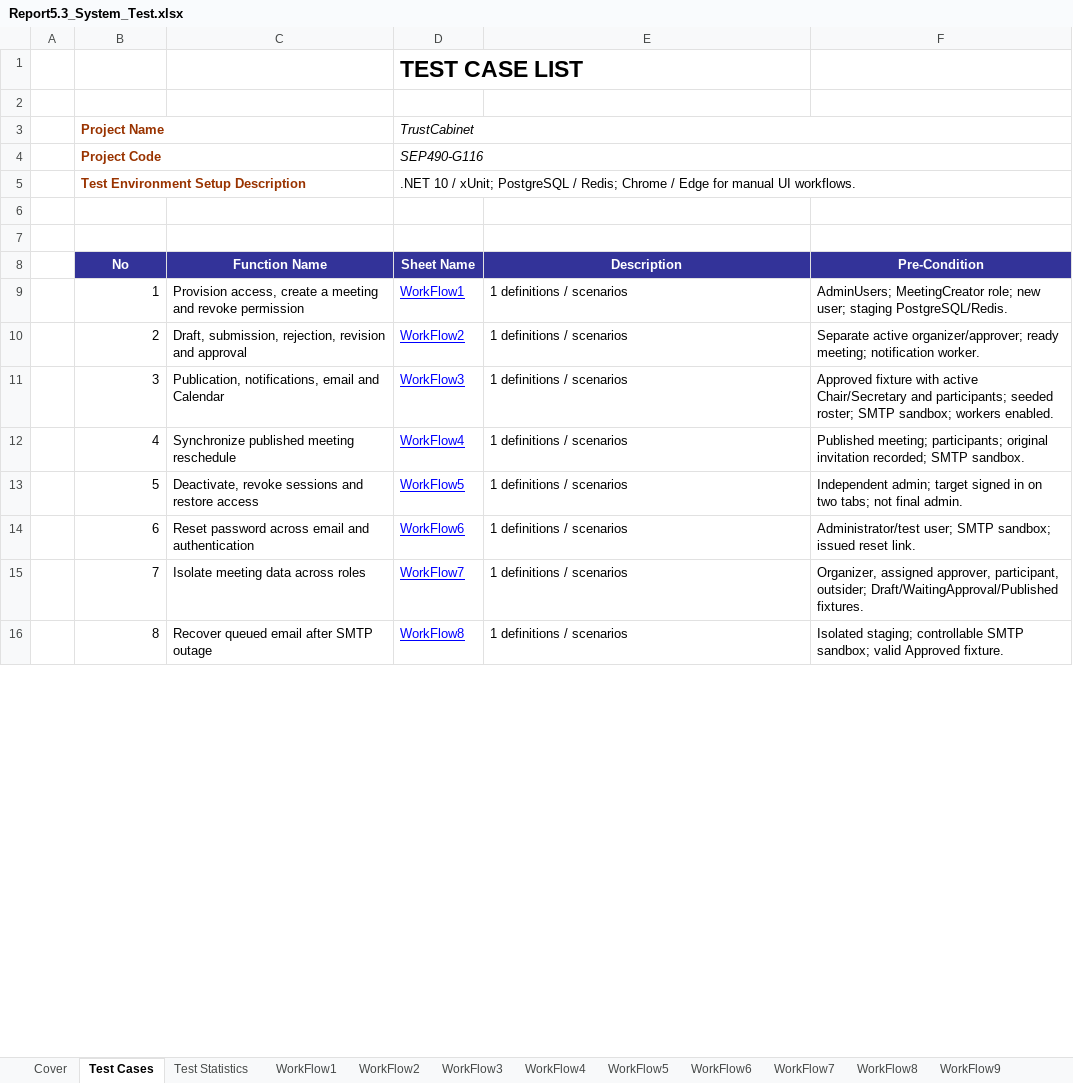
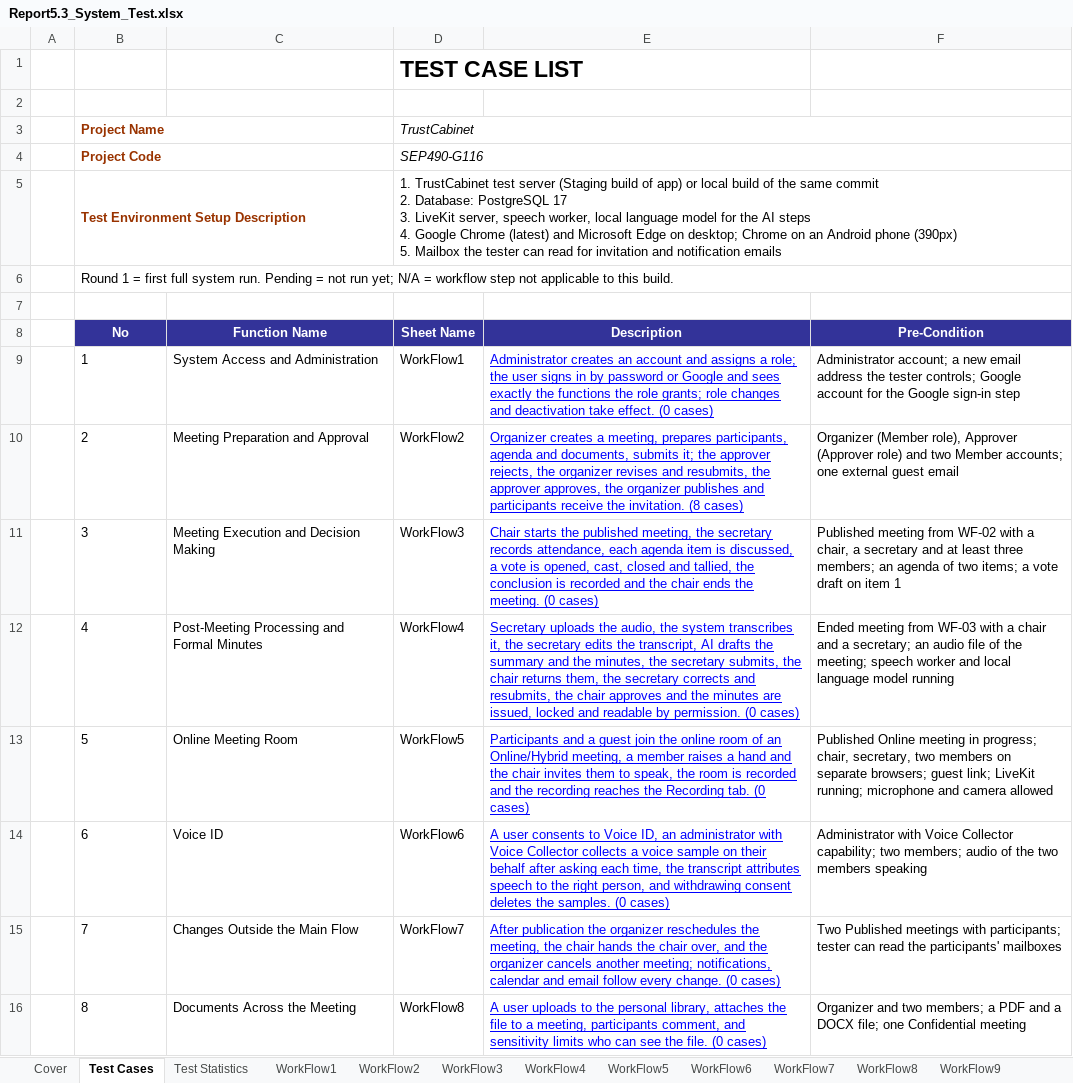
Before and after one commit to callmehai/FU-FA26-G116, an Excel workbook: docs/08-reports/test-reports/Report5.3_System_Test.xlsx, sheet Test Cases, drawn as a sheet; only a part is shown; values as stored, in another font and other column widths than the file's, no borders; ↵ is a line break in a cell; the diff covers the shown part only; the diff names each change by its address in the sheet, - before the commit and + after, or states it on an @@ line.

```diff
--- a/docs/08-reports/test-reports/Report5.3_System_Test.xlsx (sheet Test Cases)
+++ b/docs/08-reports/test-reports/Report5.3_System_Test.xlsx (sheet Test Cases)
-D5 (Sheet Name): .NET 10 / xUnit; PostgreSQL / Redis; Chrome / Edge for manual UI workflows.
+D5 (Sheet Name): 1. TrustCabinet test server (Staging build of app) or local build of the same commit ↵ 2. Database: PostgreSQL 17 ↵ 3. LiveKit server, speech worker, local language model for the AI steps ↵ 4. Google Chrome (latest) and Microsoft Edge on desktop; Chrome on an Android phone (390px) ↵ 5. Mailbox the tester can read for invitation and notification emails
-B6 (No): (empty)
+B6 (No): Round 1 = first full system run. Pending = not run yet; N/A = workflow step not applicable to this build.
+B6:F6 merged
-B9:B16 alignment: right
+B9:B16 alignment: left
-C9 (Function Name): Provision access, create a meeting and revoke permission
+C9 (Function Name): System Access and Administration
@@ D9:D16 underline: on → off, text colour: #0000FF → black @@
-E9 (Description): 1 definitions / scenarios
+E9 (Description): Administrator creates an account and assigns a role; the user signs in by password or Google and sees exactly the functions the role grants; role changes and deactivation take effect. (0 cases)
@@ E9:E16 underline: off → on, text colour: black → #0000FF @@
-F9 (Pre-Condition): AdminUsers; MeetingCreator role; new user; staging PostgreSQL/Redis.
+F9 (Pre-Condition): Administrator account; a new email address the tester controls; Google account for the Google sign-in step
-C10 (Function Name): Draft, submission, rejection, revision and approval
+C10 (Function Name): Meeting Preparation and Approval
-E10 (Description): 1 definitions / scenarios
+E10 (Description): Organizer creates a meeting, prepares participants, agenda and documents, submits it; the approver rejects, the organizer revises and resubmits, the approver approves, the organizer publishes and participants receive the invitation. (8 cases)
-F10 (Pre-Condition): Separate active organizer/approver; ready meeting; notification worker.
+F10 (Pre-Condition): Organizer (Member role), Approver (Approver role) and two Member accounts; one external guest email
-C11 (Function Name): Publication, notifications, email and Calendar
+C11 (Function Name): Meeting Execution and Decision Making
-E11 (Description): 1 definitions / scenarios
+E11 (Description): Chair starts the published meeting, the secretary records attendance, each agenda item is discussed, a vote is opened, cast, closed and tallied, the conclusion is recorded and the chair ends the meeting. (0 cases)
-F11 (Pre-Condition): Approved fixture with active Chair/Secretary and participants; seeded roster; SMTP sandbox; workers enabled.
+F11 (Pre-Condition): Published meeting from WF-02 with a chair, a secretary and at least three members; an agenda of two items; a vote draft on item 1
-C12 (Function Name): Synchronize published meeting reschedule
+C12 (Function Name): Post-Meeting Processing and Formal Minutes
-E12 (Description): 1 definitions / scenarios
+E12 (Description): Secretary uploads the audio, the system transcribes it, the secretary edits the transcript, AI drafts the summary and the minutes, the secretary submits, the chair returns them, the secretary corrects and resubmits, the chair approves and the minutes are issued, locked and readable by permission. (0 cases)
-F12 (Pre-Condition): Published meeting; participants; original invitation recorded; SMTP sandbox.
+F12 (Pre-Condition): Ended meeting from WF-03 with a chair and a secretary; an audio file of the meeting; speech worker and local language model running
-C13 (Function Name): Deactivate, revoke sessions and restore access
+C13 (Function Name): Online Meeting Room
-E13 (Description): 1 definitions / scenarios
+E13 (Description): Participants and a guest join the online room of an Online/Hybrid meeting, a member raises a hand and the chair invites them to speak, the room is recorded and the recording reaches the Recording tab. (0 cases)
-F13 (Pre-Condition): Independent admin; target signed in on two tabs; not final admin.
+F13 (Pre-Condition): Published Online meeting in progress; chair, secretary, two members on separate browsers; guest link; LiveKit running; microphone and camera allowed
-C14 (Function Name): Reset password across email and authentication
+C14 (Function Name): Voice ID
-E14 (Description): 1 definitions / scenarios
+E14 (Description): A user consents to Voice ID, an administrator with Voice Collector collects a voice sample on their behalf after asking each time, the transcript attributes speech to the right person, and withdrawing consent deletes the samples. (0 cases)
-F14 (Pre-Condition): Administrator/test user; SMTP sandbox; issued reset link.
+F14 (Pre-Condition): Administrator with Voice Collector capability; two members; audio of the two members speaking
-C15 (Function Name): Isolate meeting data across roles
+C15 (Function Name): Changes Outside the Main Flow
-E15 (Description): 1 definitions / scenarios
+E15 (Description): After publication the organizer reschedules the meeting, the chair hands the chair over, and the organizer cancels another meeting; notifications, calendar and email follow every change. (0 cases)
-F15 (Pre-Condition): Organizer, assigned approver, participant, outsider; Draft/WaitingApproval/Published fixtures.
+F15 (Pre-Condition): Two Published meetings with participants; tester can read the participants' mailboxes
-C16 (Function Name): Recover queued email after SMTP outage
+C16 (Function Name): Documents Across the Meeting
-E16 (Description): 1 definitions / scenarios
+E16 (Description): A user uploads to the personal library, attaches the file to a meeting, participants comment, and sensitivity limits who can see the file. (0 cases)
-F16 (Pre-Condition): Isolated staging; controllable SMTP sandbox; valid Approved fixture.
+F16 (Pre-Condition): Organizer and two members; a PDF and a DOCX file; one Confidential meeting
```
Also changed, not shown: 1 added row, 3 edited cells and cell formats elsewhere in this sheet, sheet Test Statistics, sheet WorkFlow2, sheet WorkFlow4, sheet WorkFlow3, sheet WorkFlow1, sheet WorkFlow5, 5 more sheets, other sheet tabs, charts or pictures, docs/08-reports/test-reports/Report5.1_Unit_Test.xlsx, 35 other files.
